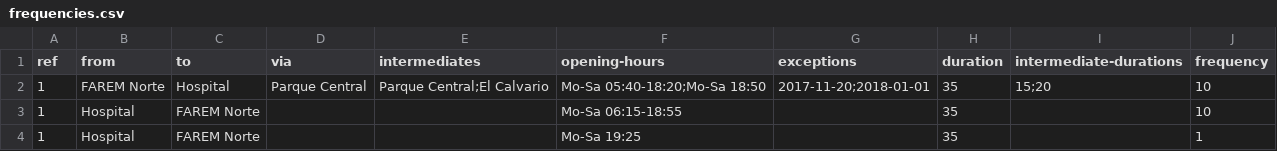
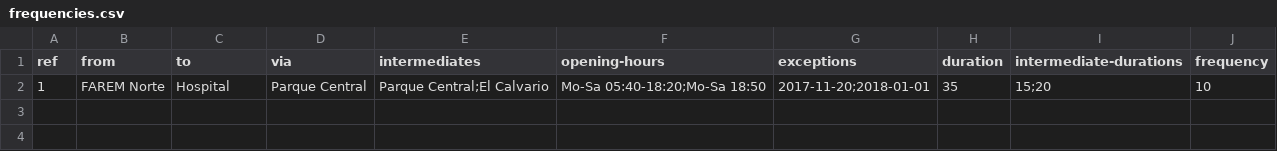
Before and after one commit to mapanica/easy-timetable-generator, a CSV file: data/example/frequencies.csv, drawn as a sheet; the diff names each change by its address in the sheet, - before the commit and + after, or states it on an @@ line.

```diff
--- a/data/example/frequencies.csv
+++ b/data/example/frequencies.csv
-row 3: 1 | Hospital | FAREM Norte |  |  | Mo-Sa 06:15-18:55 |  | 35 |  | 10
-row 4: 1 | Hospital | FAREM Norte |  |  | Mo-Sa 19:25 |  | 35 |  | 1
```
Also changed, not shown: 1 other file.
